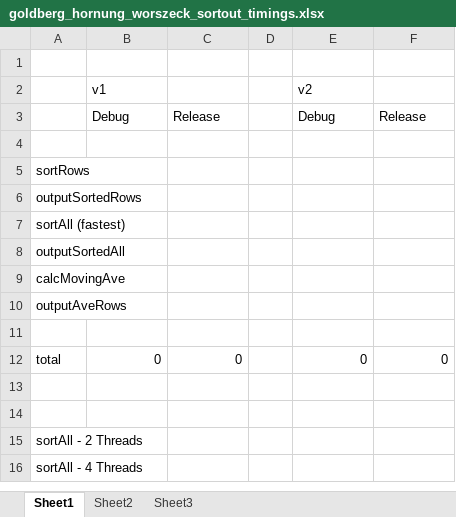
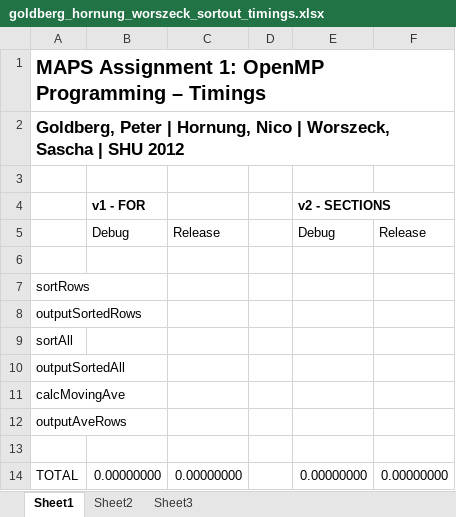
Before and after one commit to nac-hac/MapsAssignment, an Excel workbook: goldberg_hornung_worszeck_sortout_timings.xlsx, sheet Sheet1, drawn as a sheet; values as stored, in another font and other column widths than the file's, no borders; removed rows and columns are numbered as before the commit, all else as after; the diff names each change by its address in the sheet, - before the commit and + after, or states it on an @@ line.

```diff
--- a/goldberg_hornung_worszeck_sortout_timings.xlsx (sheet Sheet1)
+++ b/goldberg_hornung_worszeck_sortout_timings.xlsx (sheet Sheet1)
+row 1: MAPS Assignment 1: OpenMP Programming – Timings
+row 2: Goldberg, Peter | Hornung, Nico | Worszeck, Sascha | SHU 2012
-row 2:  | v1 |  |  | v2
+row 4:  | v1 - FOR |  |  | v2 - SECTIONS
-A9: sortAll (fastest)
+A9: sortAll
-row 12: total | 0 | 0 |  | 0 | 0
-row 14: (empty)
+row 14: TOTAL | 0.00000000 | 0.00000000 |  | 0.00000000 | 0.00000000
-row 14: (empty)
-row 15: sortAll - 2 Threads
-row 16: sortAll - 4 Threads
```
Also changed, not shown: 2 other files.
